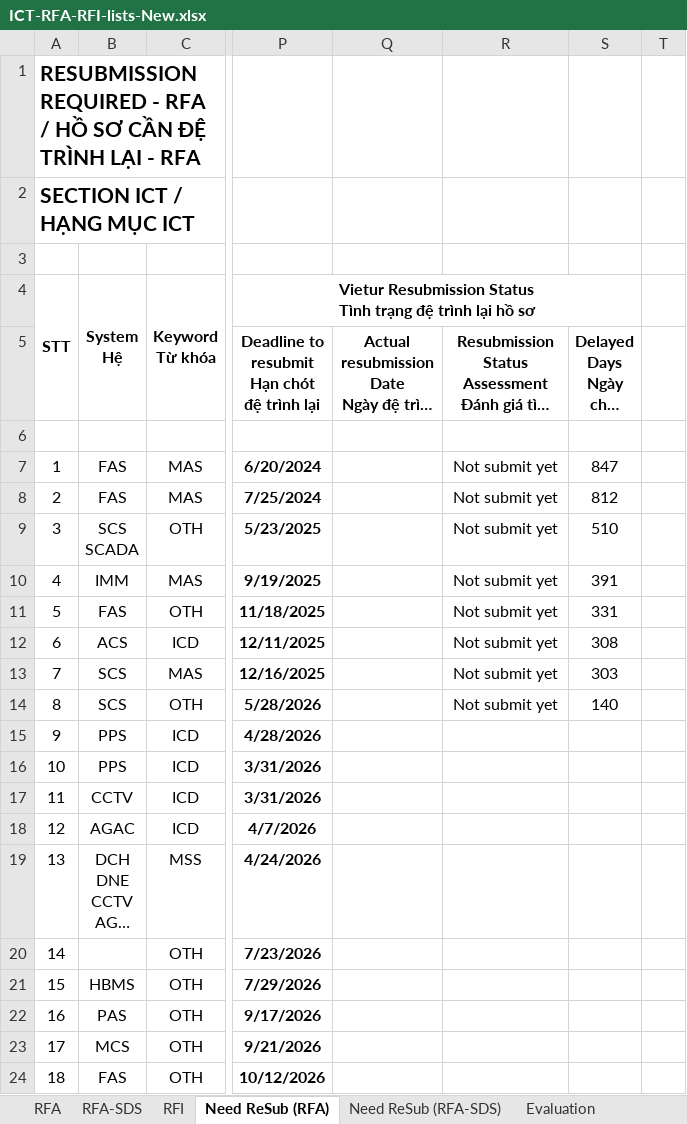
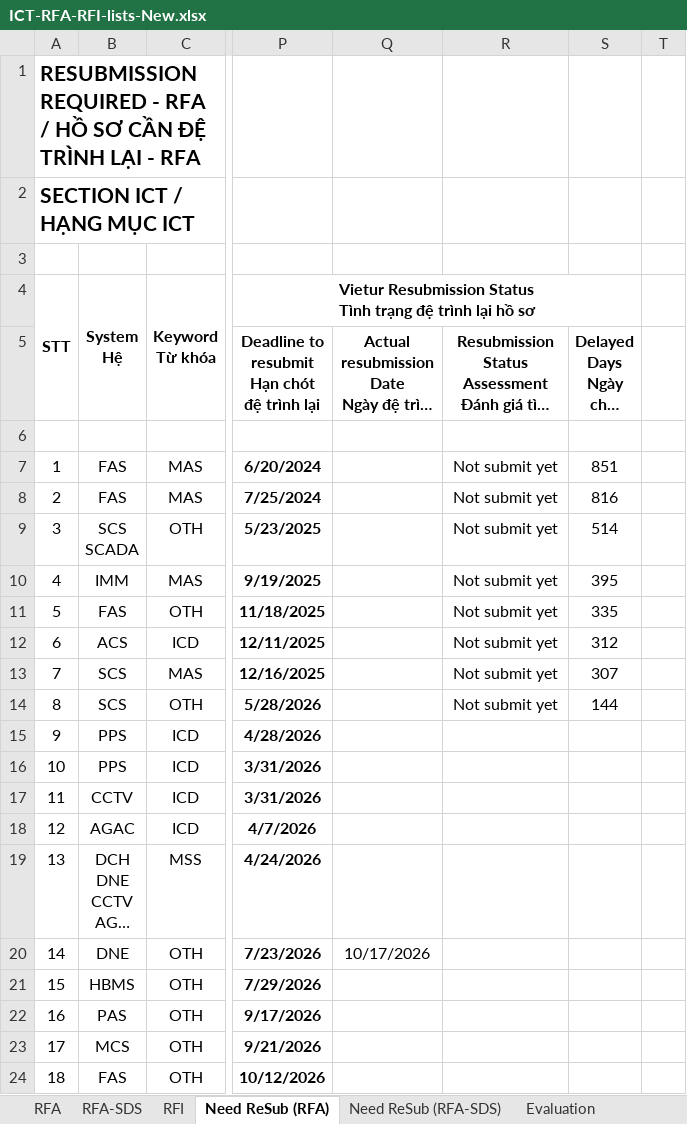
Before and after one commit to Shi-49-94-444-4444/ltia-ict-dashboard, an Excel workbook: ICT-RFA-RFI-lists-New.xlsx, sheet Need ReSub (RFA), drawn as a sheet; only a part is shown, gaps mark what is left out; long unchanged cells end in …; values as stored, in another font and other column widths than the file's, no borders; the diff names each change by its address in the sheet, - before the commit and + after, or states it on an @@ line.

```diff
--- a/ICT-RFA-RFI-lists-New.xlsx (sheet Need ReSub (RFA))
+++ b/ICT-RFA-RFI-lists-New.xlsx (sheet Need ReSub (RFA))
-S7 (Delayed Days Ngày chậm trễ): 847
+S7 (Delayed Days Ngày chậm trễ): 851
-S8 (Delayed Days Ngày chậm trễ): 812
+S8 (Delayed Days Ngày chậm trễ): 816
-S9 (Delayed Days Ngày chậm trễ): 510
+S9 (Delayed Days Ngày chậm trễ): 514
-S10 (Delayed Days Ngày chậm trễ): 391
+S10 (Delayed Days Ngày chậm trễ): 395
-S11 (Delayed Days Ngày chậm trễ): 331
+S11 (Delayed Days Ngày chậm trễ): 335
-S12 (Delayed Days Ngày chậm trễ): 308
+S12 (Delayed Days Ngày chậm trễ): 312
-S13 (Delayed Days Ngày chậm trễ): 303
+S13 (Delayed Days Ngày chậm trễ): 307
-S14 (Delayed Days Ngày chậm trễ): 140
+S14 (Delayed Days Ngày chậm trễ): 144
-B20: (empty)
+B20: DNE
-Q20: (empty)
+Q20: 10/17/2026
```
Also changed, not shown: sheet RFA, sheet RFI, sheet RFA-SDS, sheet Need ReSub (RFA-SDS), sheet Evaluation, formulas that keep their value, 1 other file.
